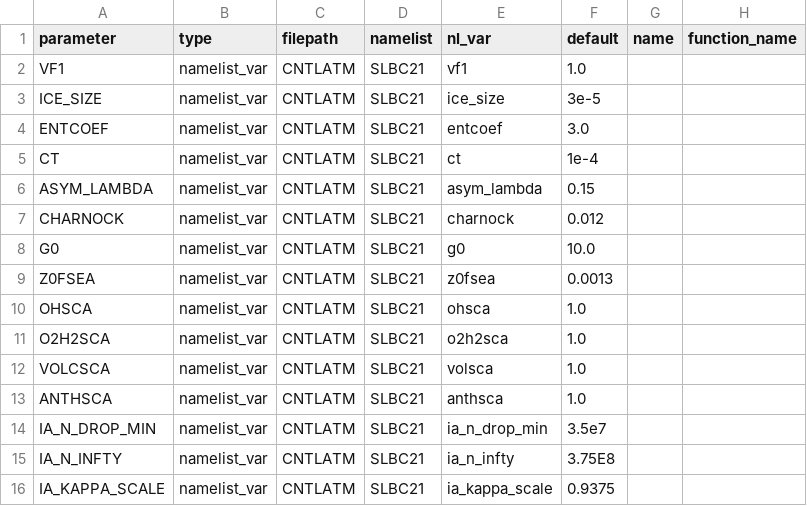
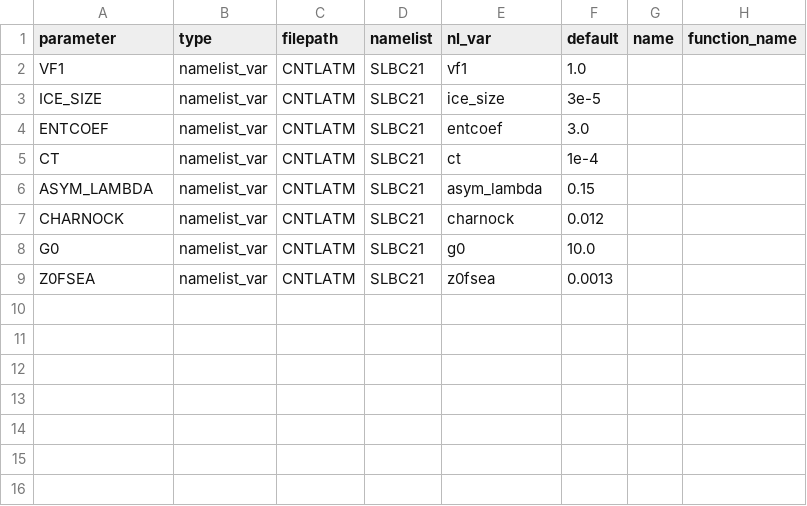
Before and after one commit to SimonTett/ModelOptimisation, a CSV file: OptClimVn3/Models/parameter_config/HadCM3_Parameters.csv, drawn as a sheet; the diff names each change by its address in the sheet, - before the commit and + after, or states it on an @@ line.

Commit message:
Removed aerosol params from default HadCM3 config. Then made it easier to add your own module for a model which gets imported as part of SubmitStudy initialisation.

```diff
--- a/OptClimVn3/Models/parameter_config/HadCM3_Parameters.csv
+++ b/OptClimVn3/Models/parameter_config/HadCM3_Parameters.csv
-row 10: OHSCA | namelist_var | CNTLATM | SLBC21 | ohsca | 1.0
-row 11: O2H2SCA | namelist_var | CNTLATM | SLBC21 | o2h2sca | 1.0
-row 12: VOLCSCA | namelist_var | CNTLATM | SLBC21 | volsca | 1.0
-row 13: ANTHSCA | namelist_var | CNTLATM | SLBC21 | anthsca | 1.0
-row 14: IA_N_DROP_MIN | namelist_var | CNTLATM | SLBC21 | ia_n_drop_min | 3.5e7
-row 15: IA_N_INFTY | namelist_var | CNTLATM | SLBC21 | ia_n_infty | 3.75E8
-row 16: IA_KAPPA_SCALE | namelist_var | CNTLATM | SLBC21 | ia_kappa_scale | 0.9375
```
Also changed, not shown: 9 other files.
